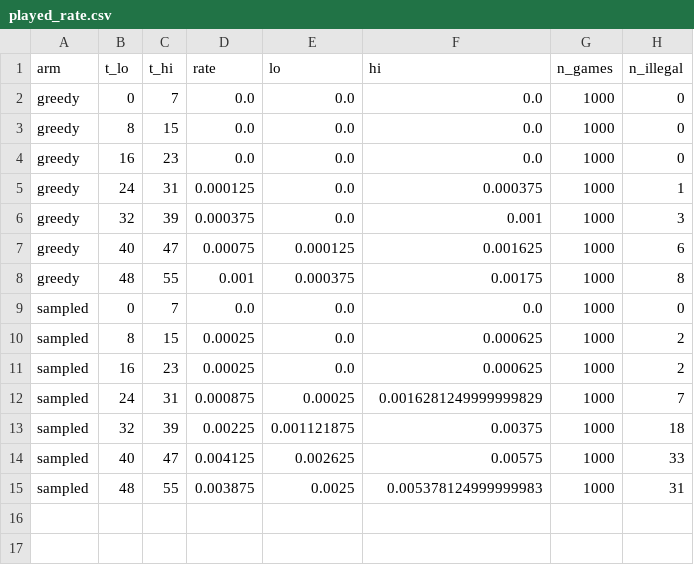
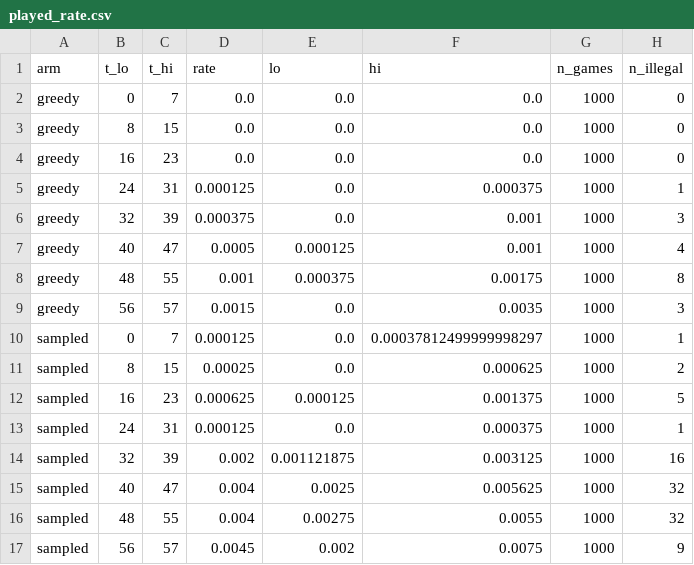
Before and after one commit to dcowdcao/states-to-dynamics, a CSV file: analysis/generation_legality/results/played_rate.csv, drawn as a sheet.

```diff
--- a/analysis/generation_legality/results/played_rate.csv
+++ b/analysis/generation_legality/results/played_rate.csv
@@ -6,10 +6,12 @@ greedy,24,31,0.000125,0.0,0.000375,1000,1
 greedy,32,39,0.000375,0.0,0.001,1000,3
-greedy,40,47,0.00075,0.000125,0.001625,1000,6
+greedy,40,47,0.0005,0.000125,0.001,1000,4
 greedy,48,55,0.001,0.000375,0.00175,1000,8
-sampled,0,7,0.0,0.0,0.0,1000,0
+greedy,56,57,0.0015,0.0,0.0035,1000,3
+sampled,0,7,0.000125,0.0,0.00037812499999998297,1000,1
 sampled,8,15,0.00025,0.0,0.000625,1000,2
-sampled,16,23,0.00025,0.0,0.000625,1000,2
-sampled,24,31,0.000875,0.00025,0.0016281249999999829,1000,7
-sampled,32,39,0.00225,0.001121875,0.00375,1000,18
-sampled,40,47,0.004125,0.002625,0.00575,1000,33
-sampled,48,55,0.003875,0.0025,0.005378124999999983,1000,31
+sampled,16,23,0.000625,0.000125,0.001375,1000,5
+sampled,24,31,0.000125,0.0,0.000375,1000,1
+sampled,32,39,0.002,0.001121875,0.003125,1000,16
+sampled,40,47,0.004,0.0025,0.005625,1000,32
+sampled,48,55,0.004,0.00275,0.0055,1000,32
+sampled,56,57,0.0045,0.002,0.0075,1000,9
```
Also changed, not shown: analysis/generation_legality/results/by_move.csv, analysis/generation_legality/results/overall.csv, 9 other files.
